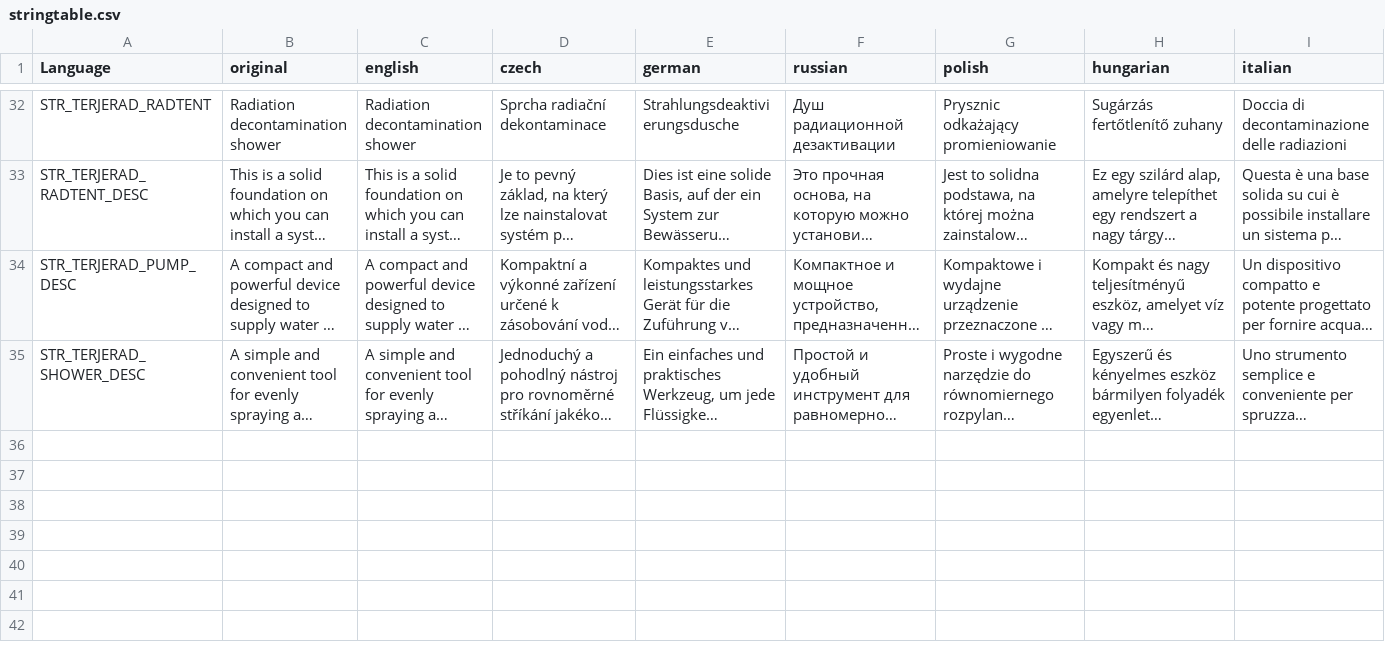
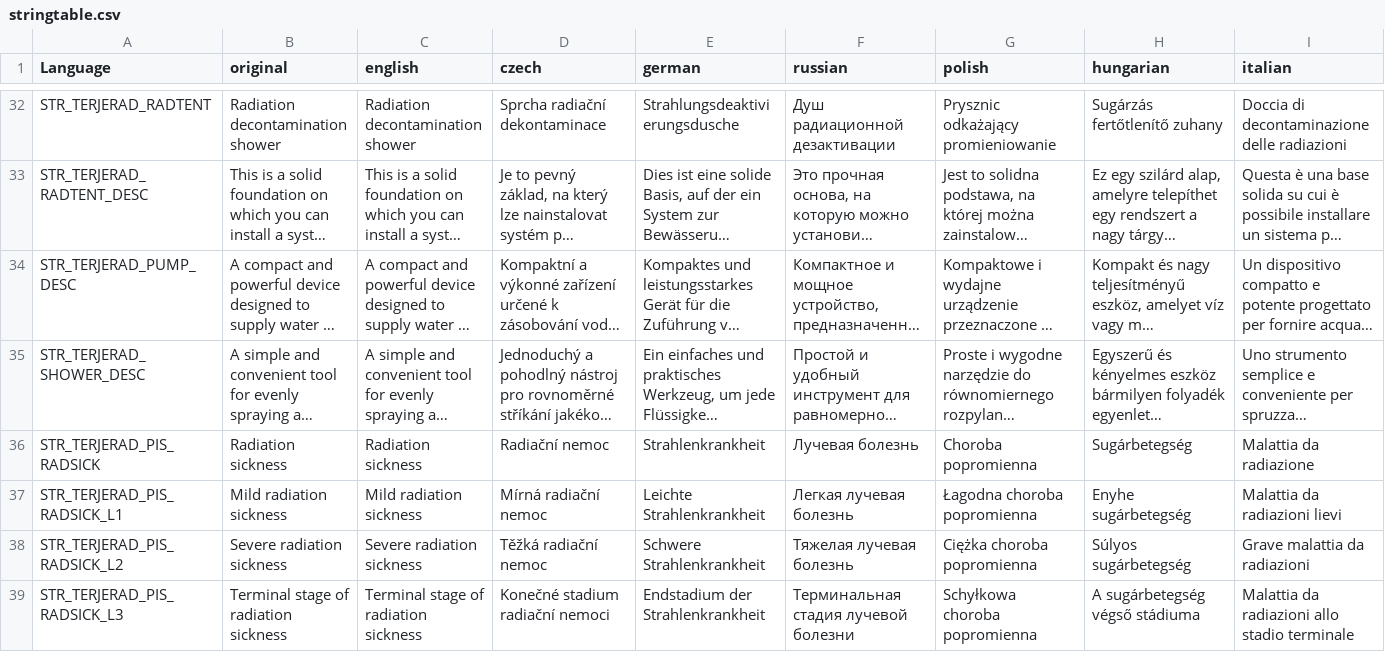
Before and after one commit to TerjeBruoygard/TerjeModsScripting, a CSV file: TerjeRadiation/stringtable.csv, drawn as a sheet; only a part is shown, gaps mark what is left out; long unchanged cells end in …; rows hold the shown columns only; the diff names each change by its address in the sheet, - before the commit and + after, or states it on an @@ line.

```diff
--- a/TerjeRadiation/stringtable.csv
+++ b/TerjeRadiation/stringtable.csv
+row 36: STR_TERJERAD_PIS_RADSICK | Radiation sickness | Radiation sickness | Radiační nemoc | Strahlenkrankheit | Лучевая болезнь | Choroba popromienna | Sugárbetegség | Malattia da radiazione
+row 37: STR_TERJERAD_PIS_RADSICK_L1 | Mild radiation sickness | Mild radiation sickness | Mírná radiační nemoc | Leichte Strahlenkrankheit | Легкая лучевая болезнь | Łagodna choroba popromienna | Enyhe sugárbetegség | Malattia da radiazioni lievi
+row 38: STR_TERJERAD_PIS_RADSICK_L2 | Severe radiation sickness | Severe radiation sickness | Těžká radiační nemoc | Schwere Strahlenkrankheit | Тяжелая лучевая болезнь | Ciężka choroba popromienna | Súlyos sugárbetegség | Grave malattia da radiazioni
+row 39: STR_TERJERAD_PIS_RADSICK_L3 | Terminal stage of radiation sickness | Terminal stage of radiation sickness | Konečné stadium radiační nemoci | Endstadium der Strahlenkrankheit | Терминальная стадия лучевой болезни | Schyłkowa choroba popromienna | A sugárbetegség végső stádiuma | Malattia da radiazioni allo stadio terminale
```
Also changed, not shown: TerjeCore/stringtable.csv, 30 other files.
